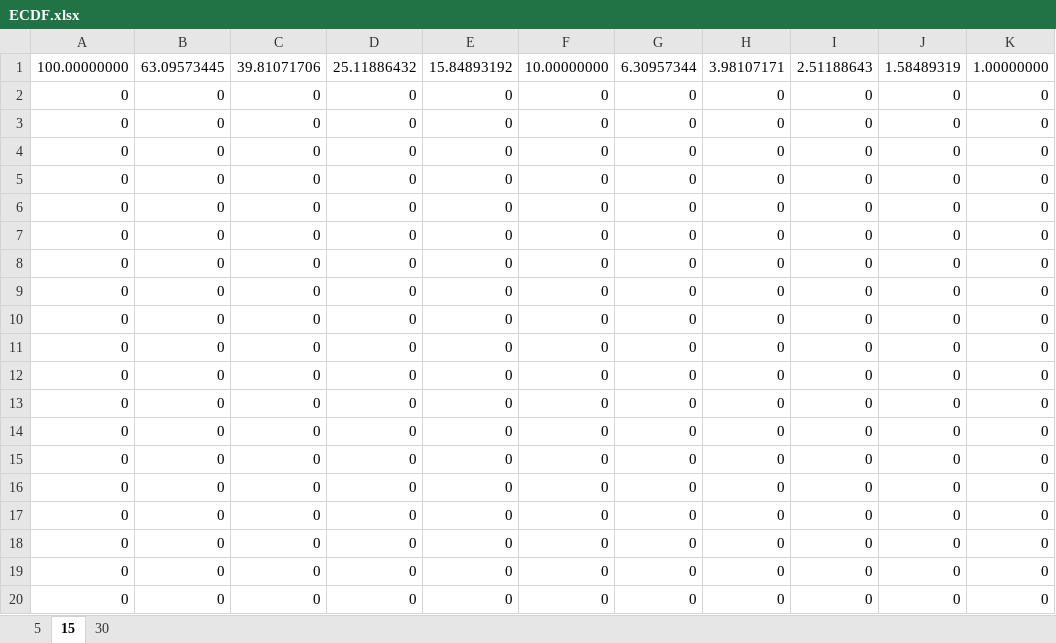
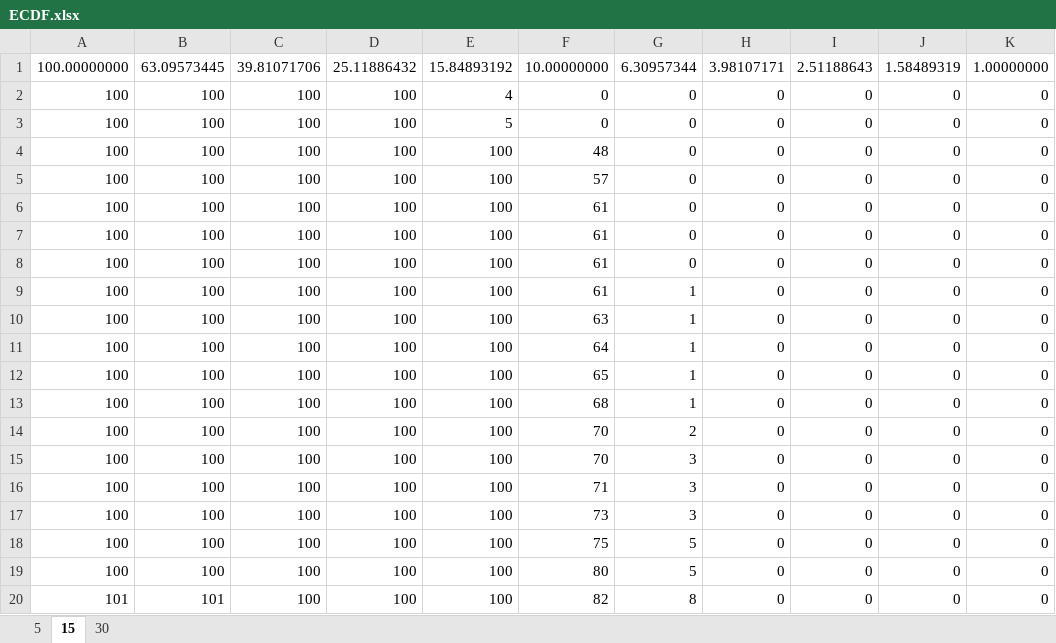
Before and after one commit to damiankantorowski/AIN, an Excel workbook: lab06/ECDF.xlsx, sheet 15, drawn as a sheet; only a part is shown; values as stored, in another font and other column widths than the file's, no borders; charts and pictures not drawn; the diff covers the shown part only; the diff names each change by its address in the sheet, - before the commit and + after, or states it on an @@ line.

```diff
--- a/lab06/ECDF.xlsx (sheet 15)
+++ b/lab06/ECDF.xlsx (sheet 15)
-A2:A19: 0
+A2:A19: 100
-B2:B19: 0
+B2:B19: 100
-C2:C20: 0
+C2:C20: 100
-D2:D20: 0
+D2:D20: 100
-E2: 0
+E2: 4
-E3: 0
+E3: 5
-E4:E20: 0
+E4:E20: 100
-F4: 0
+F4: 48
-F5: 0
+F5: 57
-F6:F9: 0
+F6:F9: 61
-G9:G13: 0
+G9:G13: 1
-F10: 0
+F10: 63
-F11: 0
+F11: 64
-F12: 0
+F12: 65
-F13: 0
+F13: 68
-F14:F15: 0
+F14:F15: 70
-G14: 0
+G14: 2
-G15:G17: 0
+G15:G17: 3
-F16: 0
+F16: 71
-F17: 0
+F17: 73
-F18: 0
+F18: 75
-G18:G19: 0
+G18:G19: 5
-F19: 0
+F19: 80
-A20: 0
+A20: 101
-B20: 0
+B20: 101
-F20: 0
+F20: 82
-G20: 0
+G20: 8
```
Also changed, not shown: 4 added rows, 4 removed rows and 245 edited cells elsewhere in this sheet, sheet 5, sheet 30, charts or pictures, 2 other files.
